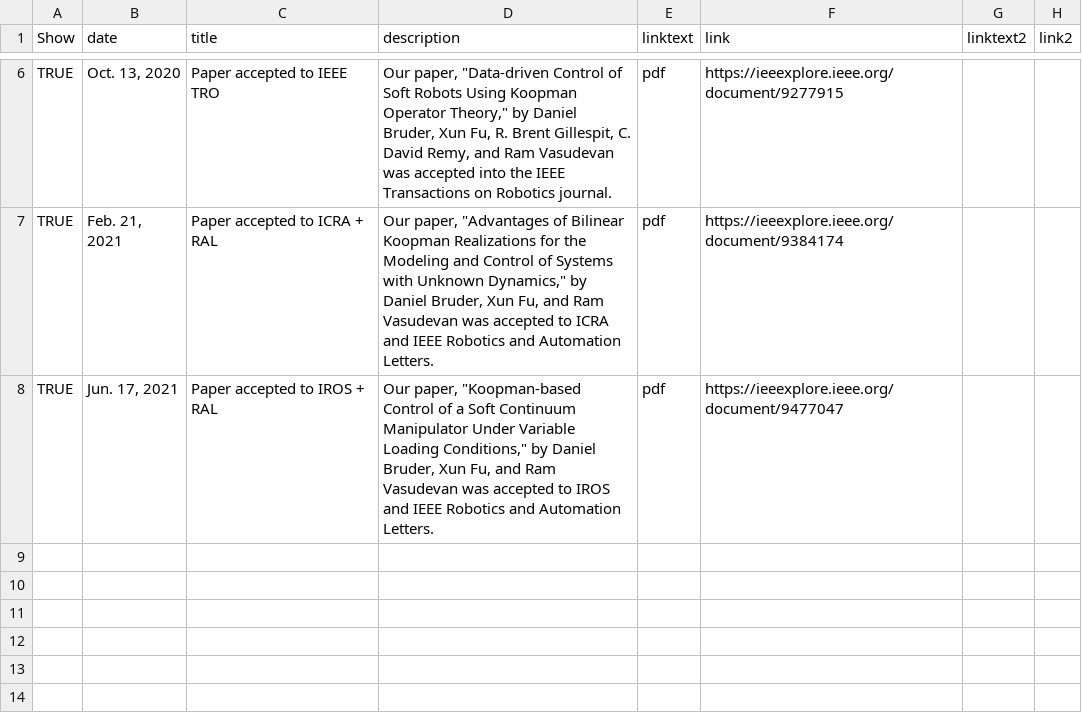
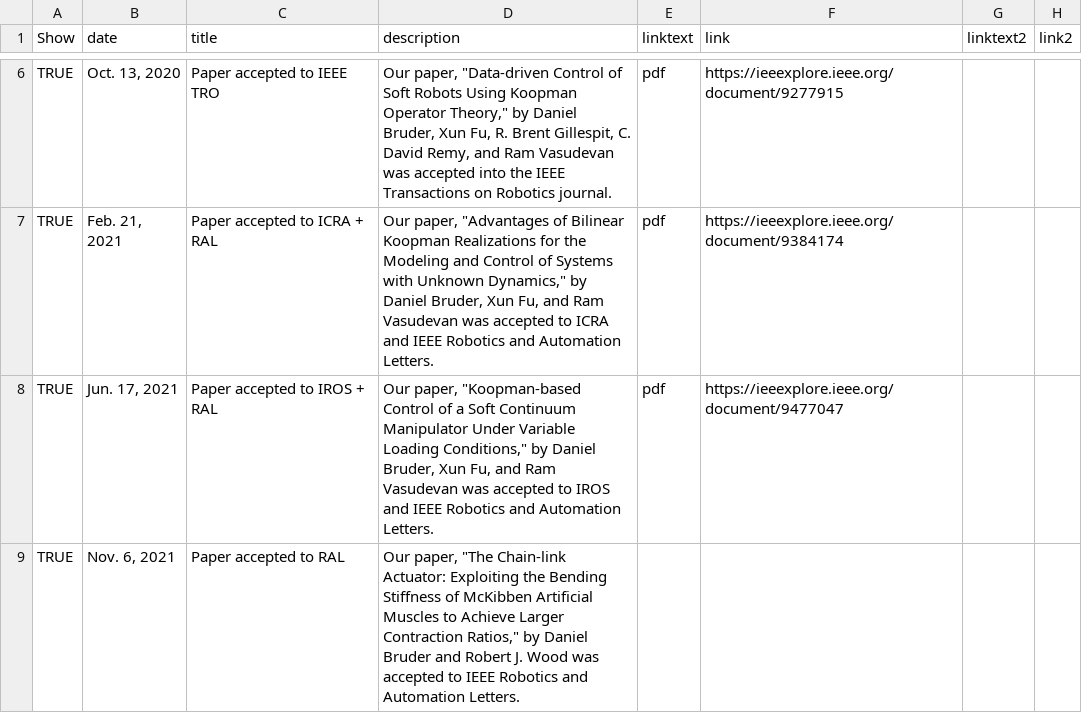
Before and after one commit to bruderd/danielbruder, a CSV file: _data/news.csv, drawn as a sheet; only a part is shown, gaps mark what is left out.

Commit message:
Added chain-link acutator paper acceptance to publications and news

```diff
--- a/_data/news.csv
+++ b/_data/news.csv
@@ -8 +8,2 @@ TRUE,"Feb. 21, 2021",Paper accepted to ICRA + RAL,"Our paper, ""Advantages of Bi
 TRUE,"Jun. 17, 2021",Paper accepted to IROS +  RAL,"Our paper, ""Koopman-based Control of a Soft Continuum Manipulator Under Variable Loading Conditions,"" by Daniel Bruder, Xun Fu, and Ram Vasudevan was accepted to IROS and IEEE Robotics and Automation Letters.",pdf,https://ieeexplore.ieee.org/document/9477047,,
+TRUE,"Nov. 6, 2021",Paper accepted to RAL,"Our paper, ""The Chain-link Actuator: Exploiting the Bending Stiffness of McKibben Artificial Muscles to Achieve Larger Contraction Ratios,"" by Daniel Bruder and Robert J. Wood was accepted to IEEE Robotics and Automation Letters.",,,,
```
Also changed, not shown: _data/publications.csv, 5 other files.
